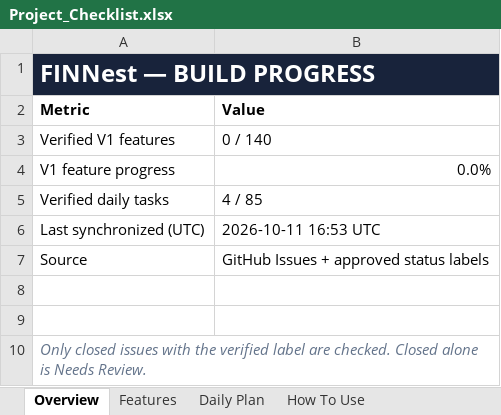
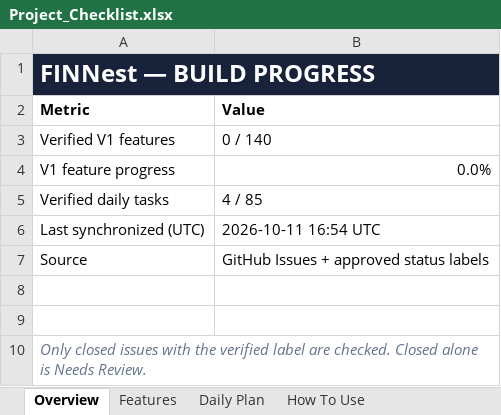
Before and after one commit to Tejanshu22/PersonalFinanceManager, an Excel workbook: tracking/Project_Checklist.xlsx, sheet Overview, drawn as a sheet; values as stored, in another font and other column widths than the file's, no borders; the diff names each change by its address in the sheet, - before the commit and + after, or states it on an @@ line.

```diff
--- a/tracking/Project_Checklist.xlsx (sheet Overview)
+++ b/tracking/Project_Checklist.xlsx (sheet Overview)
-B6 (Value): 2026-10-11 16:53 UTC
+B6 (Value): 2026-10-11 16:54 UTC
```
Also changed, not shown: 2 other files.
